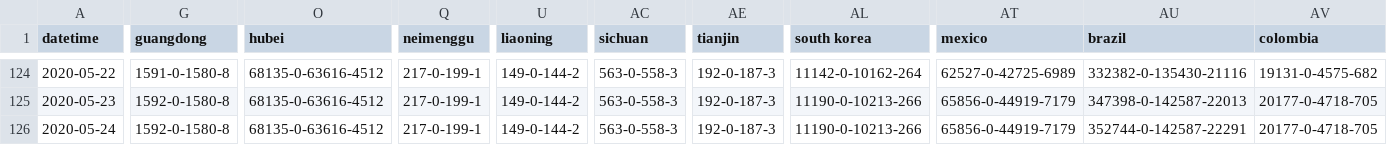
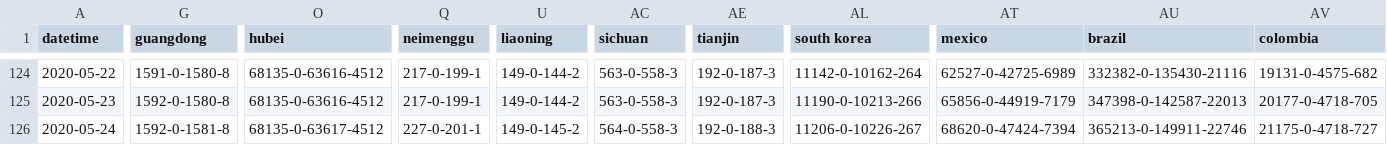
Before and after one commit to odaiwai/2020_SARS2-CoV_COVID19, a CSV file: HGIS_UW_data/virus.csv, drawn as a sheet; only a part is shown, gaps mark what is left out; the diff covers the shown part only; the diff names each change by its address in the sheet, - before the commit and + after, or states it on an @@ line.

Commit message:
Added HGIS data on 2020-05-25 12:05:49

```diff
--- a/HGIS_UW_data/virus.csv
+++ b/HGIS_UW_data/virus.csv
-G126 (guangdong): 1592-0-1580-8
+G126 (guangdong): 1592-0-1581-8
-O126 (hubei): 68135-0-63616-4512
+O126 (hubei): 68135-0-63617-4512
-Q126 (neimenggu): 217-0-199-1
+Q126 (neimenggu): 227-0-201-1
-U126 (liaoning): 149-0-144-2
+U126 (liaoning): 149-0-145-2
-AC126 (sichuan): 563-0-558-3
+AC126 (sichuan): 564-0-558-3
-AE126 (tianjin): 192-0-187-3
+AE126 (tianjin): 192-0-188-3
-AL126 (south korea): 11190-0-10213-266
+AL126 (south korea): 11206-0-10226-267
-AT126 (mexico): 65856-0-44919-7179
+AT126 (mexico): 68620-0-47424-7394
-AU126 (brazil): 352744-0-142587-22291
+AU126 (brazil): 365213-0-149911-22746
-AV126 (colombia): 20177-0-4718-705
+AV126 (colombia): 21175-0-4718-727
```
Also changed, not shown: 59 edited cells elsewhere in this file.
